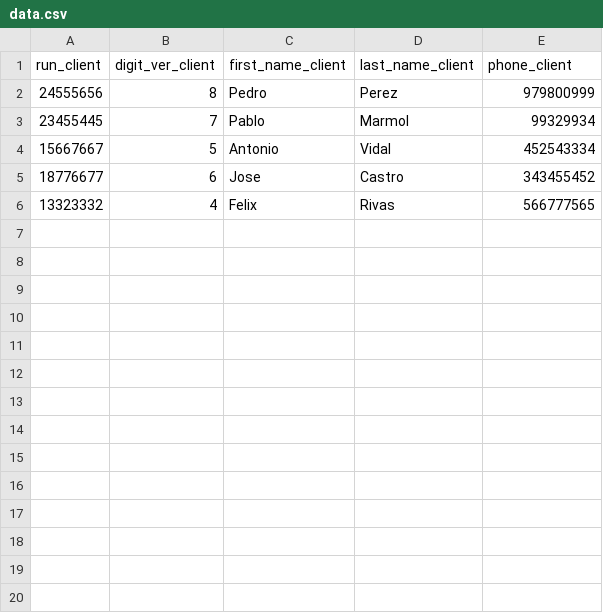
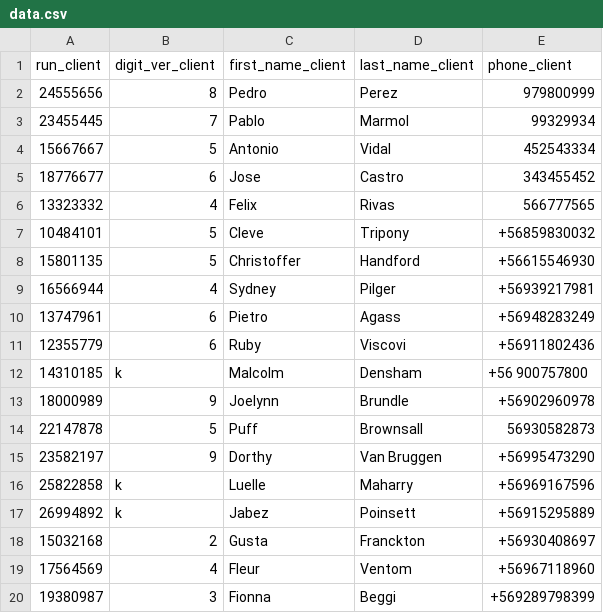
Before and after one commit to jjsimancas/azurian-tech-test, a CSV file: src/main/resources/liquibase-config/data.csv, drawn as a sheet; the diff names each change by its address in the sheet, - before the commit and + after, or states it on an @@ line.

Commit message:
Se agrega mas mock data

```diff
--- a/src/main/resources/liquibase-config/data.csv
+++ b/src/main/resources/liquibase-config/data.csv
+row 7: 10484101 | 5 | Cleve | Tripony | +56859830032
+row 8: 15801135 | 5 | Christoffer | Handford | +56615546930
+row 9: 16566944 | 4 | Sydney | Pilger | +56939217981
+row 10: 13747961 | 6 | Pietro | Agass | +56948283249
+row 11: 12355779 | 6 | Ruby | Viscovi | +56911802436
+row 12: 14310185 | k | Malcolm | Densham | +56 900757800
+row 13: 18000989 | 9 | Joelynn | Brundle | +56902960978
+row 14: 22147878 | 5 | Puff | Brownsall | 56930582873
+row 15: 23582197 | 9 | Dorthy | Van Bruggen | +56995473290
+row 16: 25822858 | k | Luelle | Maharry | +56969167596
+row 17: 26994892 | k | Jabez | Poinsett | +56915295889
+row 18: 15032168 | 2 | Gusta | Franckton | +56930408697
+row 19: 17564569 | 4 | Fleur | Ventom | +56967118960
+row 20: 19380987 | 3 | Fionna | Beggi | +569289798399
```
Also changed, not shown: 4 other files.
